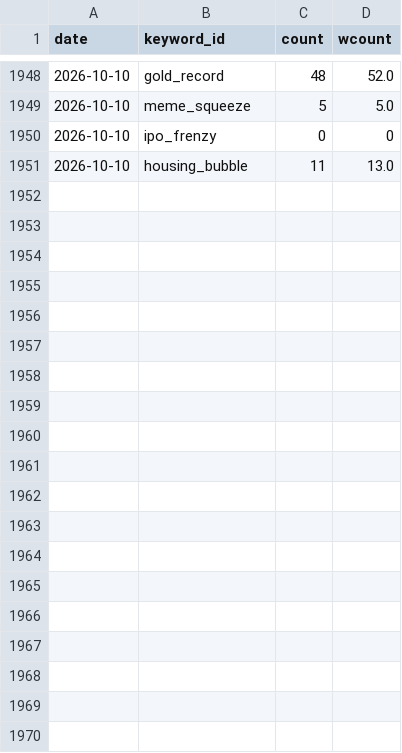
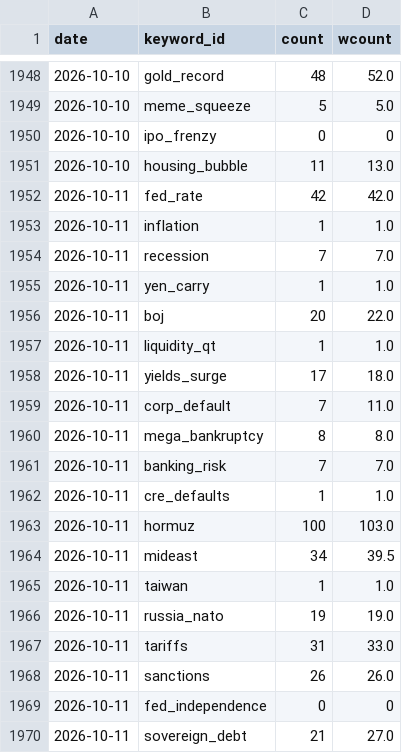
Before and after one commit to hshs9413-gif/narrative-tracker, a CSV file: docs/data/watchlist_attention.csv, drawn as a sheet; only a part is shown, gaps mark what is left out; the diff covers the shown part only.

```diff
--- a/docs/data/watchlist_attention.csv
+++ b/docs/data/watchlist_attention.csv
@@ -1951 +1951,20 @@ date,keyword_id,count,wcount
 2026-10-10,housing_bubble,11,13.0
+2026-10-11,fed_rate,42,42.0
+2026-10-11,inflation,1,1.0
+2026-10-11,recession,7,7.0
+2026-10-11,yen_carry,1,1.0
+2026-10-11,boj,20,22.0
+2026-10-11,liquidity_qt,1,1.0
+2026-10-11,yields_surge,17,18.0
+2026-10-11,corp_default,7,11.0
+2026-10-11,mega_bankruptcy,8,8.0
+2026-10-11,banking_risk,7,7.0
+2026-10-11,cre_defaults,1,1.0
+2026-10-11,hormuz,100,103.0
+2026-10-11,mideast,34,39.5
+2026-10-11,taiwan,1,1.0
+2026-10-11,russia_nato,19,19.0
+2026-10-11,tariffs,31,33.0
+2026-10-11,sanctions,26,26.0
+2026-10-11,fed_independence,0,0
+2026-10-11,sovereign_debt,21,27.0
```
Also changed, not shown: 11 added rows elsewhere in this file, docs/data/attention.csv, 4 other files.
